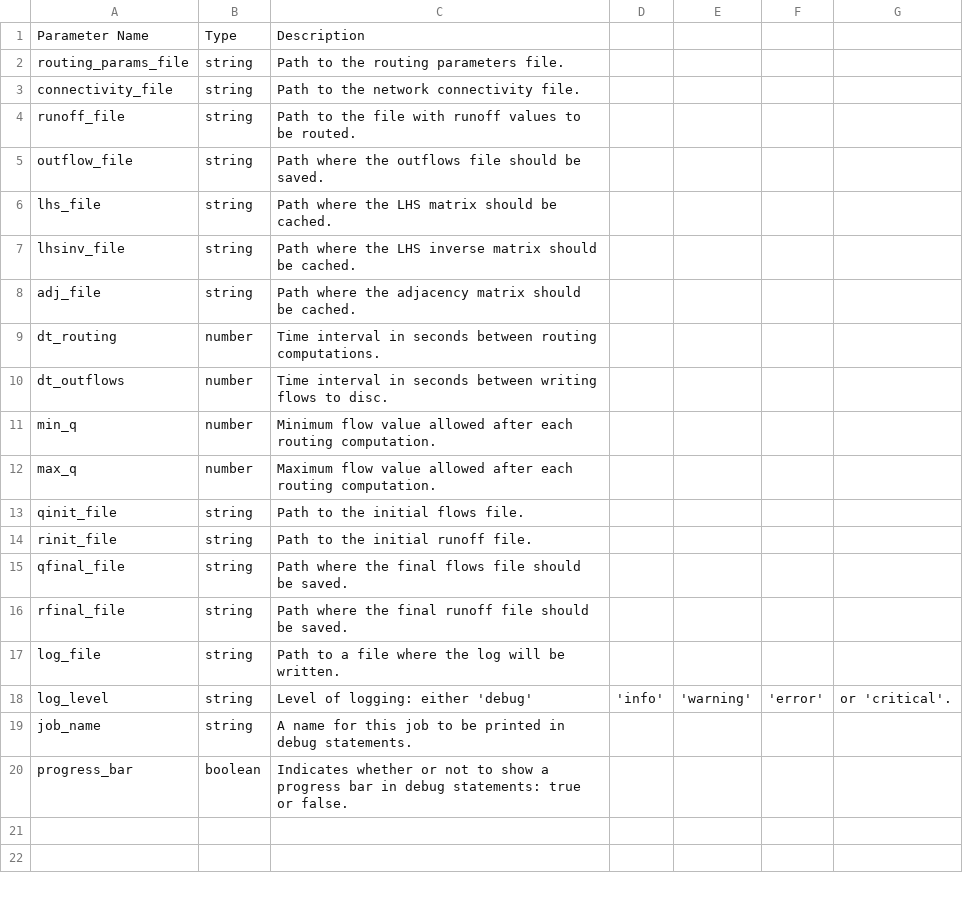
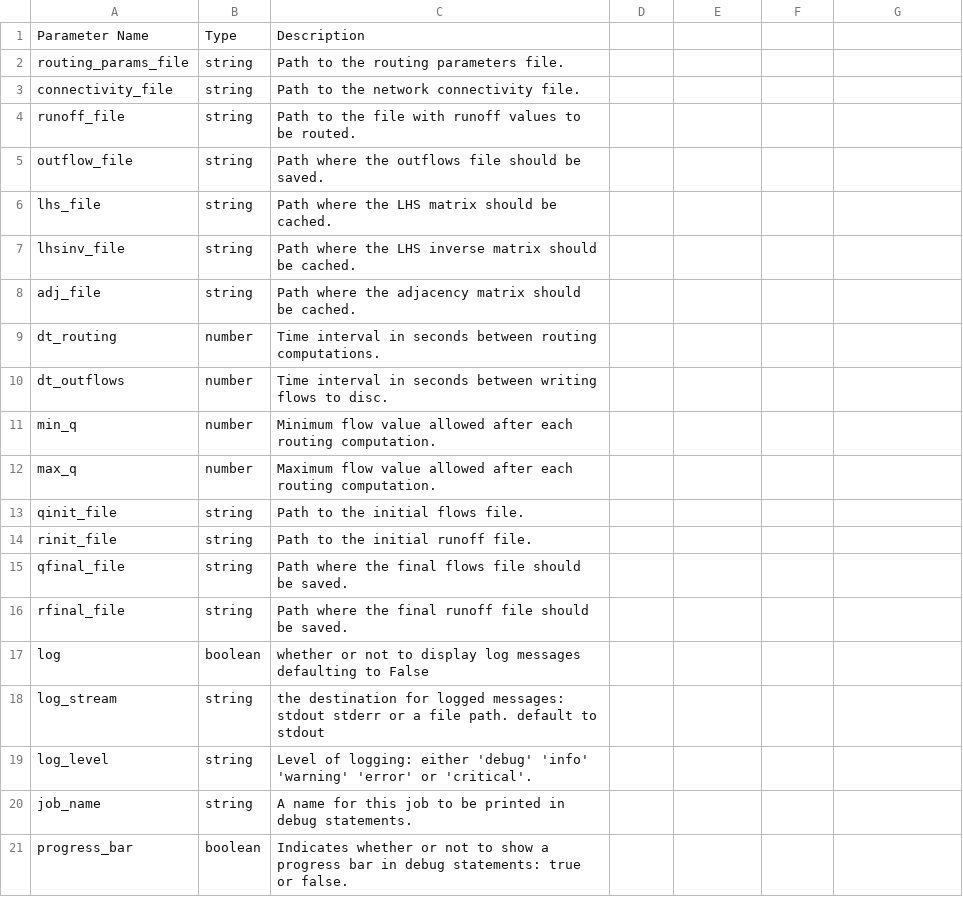
Before and after one commit to rileyhales/river-route, a CSV file: config_files/descriptions.csv, drawn as a sheet.

```diff
--- a/config_files/descriptions.csv
+++ b/config_files/descriptions.csv
@@ -16,4 +16,5 @@ qfinal_file,string,Path where the final flows file should be saved.
 rfinal_file,string,Path where the final runoff file should be saved.
-log_file,string,Path to a file where the log will be written.
-log_level,string,Level of logging: either 'debug', 'info', 'warning', 'error', or 'critical'.
+log,boolean,whether or not to display log messages defaulting to False
+log_stream,string,the destination for logged messages: stdout stderr or a file path. default to stdout
+log_level,string,Level of logging: either 'debug' 'info' 'warning' 'error' or 'critical'.
 job_name,string,A name for this job to be printed in debug statements.
```
Also changed, not shown: 8 other files.
